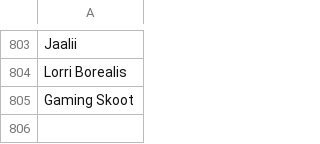
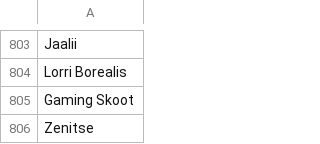
Before and after one commit to SpiritXR/Patreon-List-Manager-List, a CSV file: Manager List.csv, drawn as a sheet; only a part is shown, gaps mark what is left out.

Commit message:
Update Manager List.csv
added: Zenitse (Zenitse Friend Group)

```diff
--- a/Manager List.csv
+++ b/Manager List.csv
@@ -805 +805,2 @@ Lorri Borealis
 Gaming Skoot
+Zenitse
```
